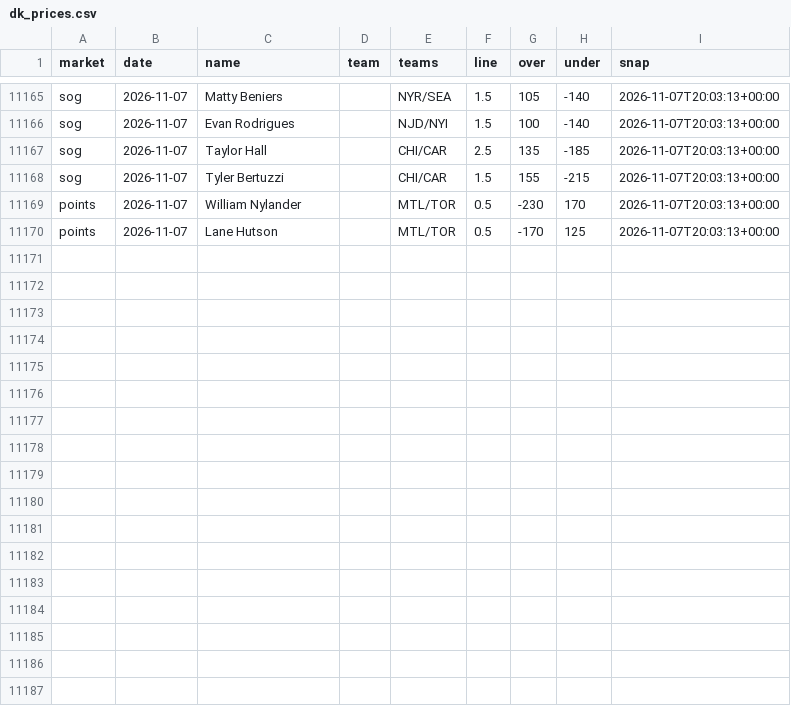
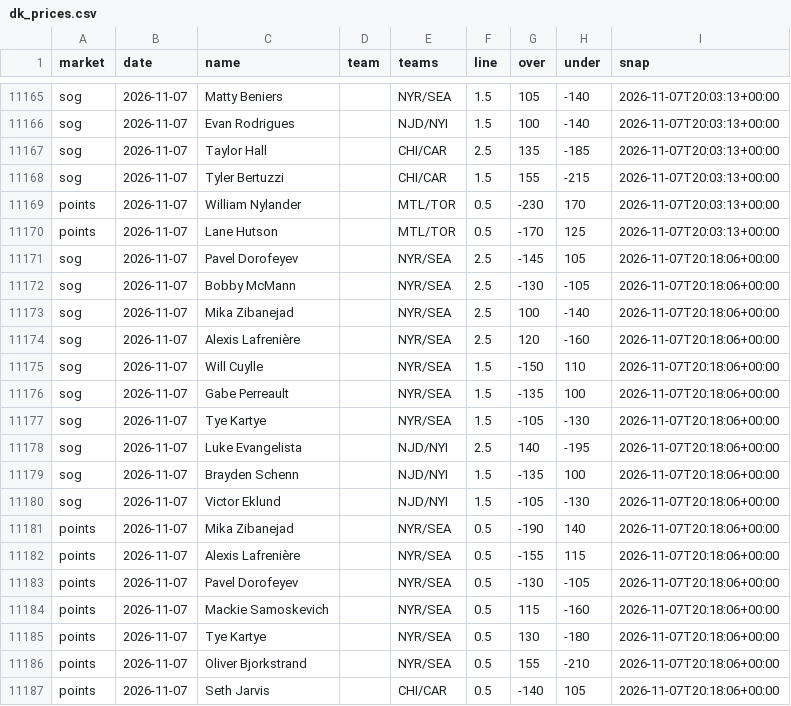
Before and after one commit to quinnrob11-sketch/qrob-nhl-goalie-model, a CSV file: model/data/dk_prices.csv, drawn as a sheet; only a part is shown, gaps mark what is left out; the diff names each change by its address in the sheet, - before the commit and + after, or states it on an @@ line.

```diff
--- a/model/data/dk_prices.csv
+++ b/model/data/dk_prices.csv
+row 11171: sog | 2026-11-07 | Pavel Dorofeyev |  | NYR/SEA | 2.5 | -145 | 105 | 2026-11-07T20:18:06+00:00
+row 11172: sog | 2026-11-07 | Bobby McMann |  | NYR/SEA | 2.5 | -130 | -105 | 2026-11-07T20:18:06+00:00
+row 11173: sog | 2026-11-07 | Mika Zibanejad |  | NYR/SEA | 2.5 | 100 | -140 | 2026-11-07T20:18:06+00:00
+row 11174: sog | 2026-11-07 | Alexis Lafrenière |  | NYR/SEA | 2.5 | 120 | -160 | 2026-11-07T20:18:06+00:00
+row 11175: sog | 2026-11-07 | Will Cuylle |  | NYR/SEA | 1.5 | -150 | 110 | 2026-11-07T20:18:06+00:00
+row 11176: sog | 2026-11-07 | Gabe Perreault |  | NYR/SEA | 1.5 | -135 | 100 | 2026-11-07T20:18:06+00:00
+row 11177: sog | 2026-11-07 | Tye Kartye |  | NYR/SEA | 1.5 | -105 | -130 | 2026-11-07T20:18:06+00:00
+row 11178: sog | 2026-11-07 | Luke Evangelista |  | NJD/NYI | 2.5 | 140 | -195 | 2026-11-07T20:18:06+00:00
+row 11179: sog | 2026-11-07 | Brayden Schenn |  | NJD/NYI | 1.5 | -135 | 100 | 2026-11-07T20:18:06+00:00
+row 11180: sog | 2026-11-07 | Victor Eklund |  | NJD/NYI | 1.5 | -105 | -130 | 2026-11-07T20:18:06+00:00
+row 11181: points | 2026-11-07 | Mika Zibanejad |  | NYR/SEA | 0.5 | -190 | 140 | 2026-11-07T20:18:06+00:00
+row 11182: points | 2026-11-07 | Alexis Lafrenière |  | NYR/SEA | 0.5 | -155 | 115 | 2026-11-07T20:18:06+00:00
+row 11183: points | 2026-11-07 | Pavel Dorofeyev |  | NYR/SEA | 0.5 | -130 | -105 | 2026-11-07T20:18:06+00:00
+row 11184: points | 2026-11-07 | Mackie Samoskevich |  | NYR/SEA | 0.5 | 115 | -160 | 2026-11-07T20:18:06+00:00
+row 11185: points | 2026-11-07 | Tye Kartye |  | NYR/SEA | 0.5 | 130 | -180 | 2026-11-07T20:18:06+00:00
+row 11186: points | 2026-11-07 | Oliver Bjorkstrand |  | NYR/SEA | 0.5 | 155 | -210 | 2026-11-07T20:18:06+00:00
+row 11187: points | 2026-11-07 | Seth Jarvis |  | CHI/CAR | 0.5 | -140 | 105 | 2026-11-07T20:18:06+00:00
```
Also changed, not shown: model/data/legs.csv, 10 other files.
